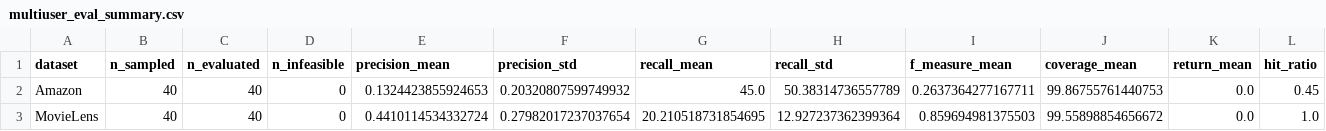
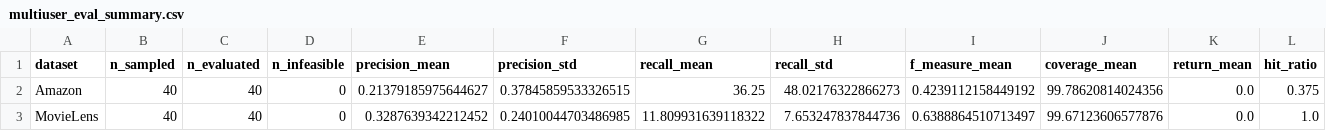
Before and after one commit to shaheensystems/NZD-RP1Code-Amna, a CSV file: multiuser_eval_summary.csv, drawn as a sheet.

```diff
--- a/multiuser_eval_summary.csv
+++ b/multiuser_eval_summary.csv
@@ -1,3 +1,3 @@
 dataset,n_sampled,n_evaluated,n_infeasible,precision_mean,precision_std,recall_mean,recall_std,f_measure_mean,coverage_mean,return_mean,hit_ratio
-Amazon,40,40,0,0.1324423855924653,0.20320807599749932,45.0,50.38314736557789,0.2637364277167711,99.86755761440753,0.0,0.45
-MovieLens,40,40,0,0.4410114534332724,0.27982017237037654,20.210518731854695,12.927237362399364,0.859694981375503,99.55898854656672,0.0,1.0
+Amazon,40,40,0,0.21379185975644627,0.37845859533326515,36.25,48.02176322866273,0.4239112158449192,99.78620814024356,0.0,0.375
+MovieLens,40,40,0,0.3287639342212452,0.24010044703486985,11.809931639118322,7.653247837844736,0.6388864510713497,99.67123606577876,0.0,1.0
```
Also changed, not shown: multiuser_eval_Amazon.csv, multiuser_eval_MovieLens.csv, 13 other files.
